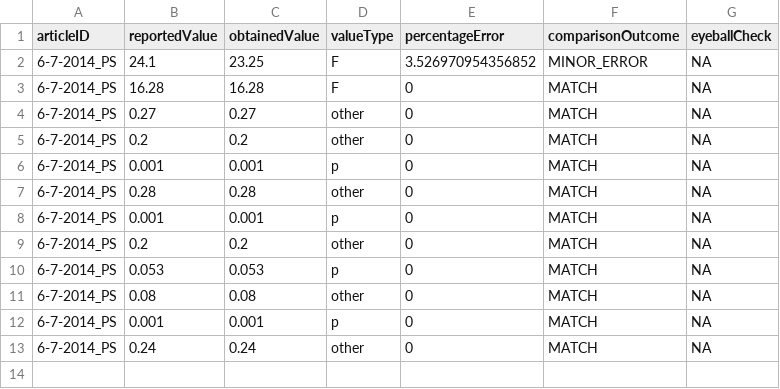
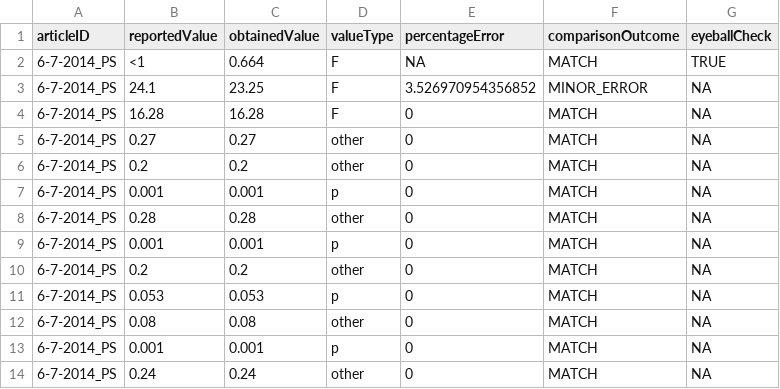
Before and after one commit to METRICS-CARPS/CARPS_6-7-2014_PS, a CSV file: finalReportDetailed.csv, drawn as a sheet.

Commit message:
add eyeball checking

```diff
--- a/finalReportDetailed.csv
+++ b/finalReportDetailed.csv
@@ -1,2 +1,3 @@
 articleID,reportedValue,obtainedValue,valueType,percentageError,comparisonOutcome,eyeballCheck
+6-7-2014_PS,<1,0.664,F,NA,MATCH,TRUE
 6-7-2014_PS,24.1,23.25,F,3.526970954356852,MINOR_ERROR,NA
```
Also changed, not shown: 2 other files.
